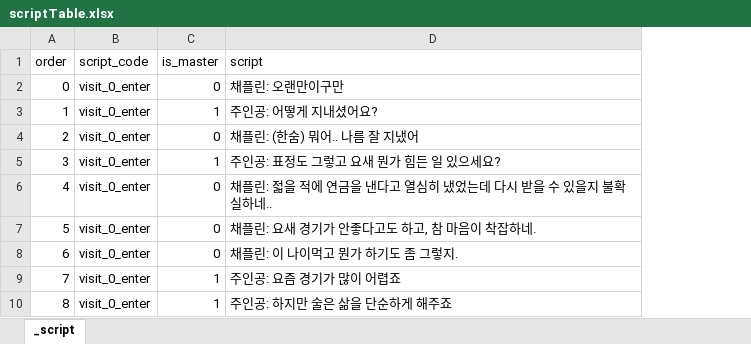
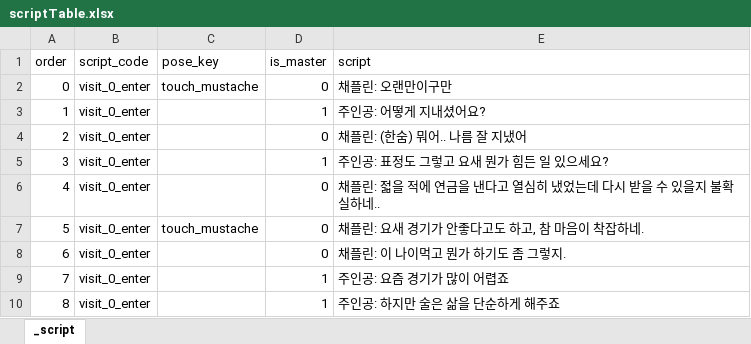
Before and after one commit to minje20/NewGameProject, an Excel workbook: Assets/Dev/Data/Dialogue/scriptTable.xlsx, sheet _script, drawn as a sheet; only a part is shown; values as stored, in another font and other column widths than the file's, no borders; the diff names each change by its address in the sheet, - before the commit and + after, or states it on an @@ line.

Commit message:
:sparkles: npc 애니메이션
변경사항:
- npc 대사 테이블의 pose_key 열을 참조하여 해당하는 애니메이션 재생
- 여기서 말하는 "애니메이션"은 단일 스프라이트, 스파인 애니메이션 등이 해당됨 (현재 단일 스프라이트, 스파인만 적용)

```diff
--- a/Assets/Dev/Data/Dialogue/scriptTable.xlsx (sheet _script)
+++ b/Assets/Dev/Data/Dialogue/scriptTable.xlsx (sheet _script)
+column C (pose_key), rows 2-7: touch_mustache |  |  |  |  | touch_mustache
```
Also changed, not shown: 20 other files.
